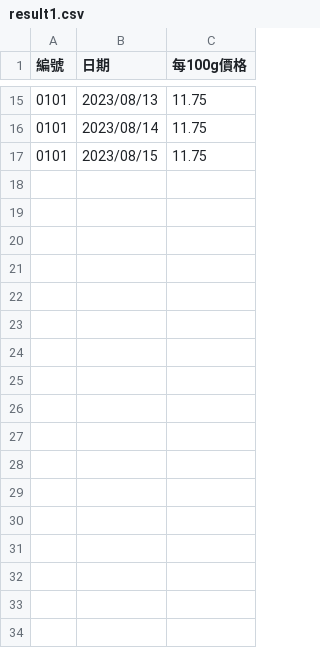
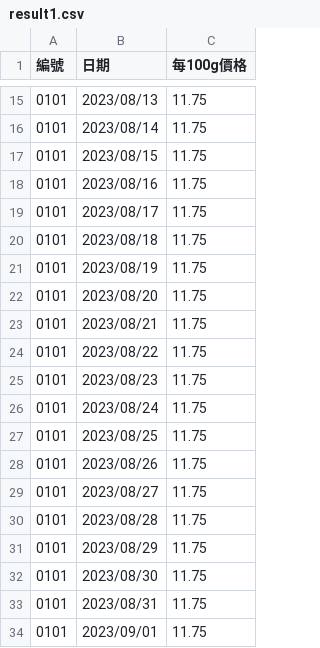
Before and after one commit to Juicewang94/flaskbookPricepro, a CSV file: apps/home/csvoutput/result1.csv, drawn as a sheet; only a part is shown, gaps mark what is left out.

```diff
--- a/apps/home/csvoutput/result1.csv
+++ b/apps/home/csvoutput/result1.csv
@@ -17 +17,18 @@
 0101,2023/08/15,11.75
+0101,2023/08/16,11.75
+0101,2023/08/17,11.75
+0101,2023/08/18,11.75
+0101,2023/08/19,11.75
+0101,2023/08/20,11.75
+0101,2023/08/21,11.75
+0101,2023/08/22,11.75
+0101,2023/08/23,11.75
+0101,2023/08/24,11.75
+0101,2023/08/25,11.75
+0101,2023/08/26,11.75
+0101,2023/08/27,11.75
+0101,2023/08/28,11.75
+0101,2023/08/29,11.75
+0101,2023/08/30,11.75
+0101,2023/08/31,11.75
+0101,2023/09/01,11.75
```
Also changed, not shown: apps/home/csvoutput/result2.csv, apps/home/csvoutput/result3.csv, 40 other files.
